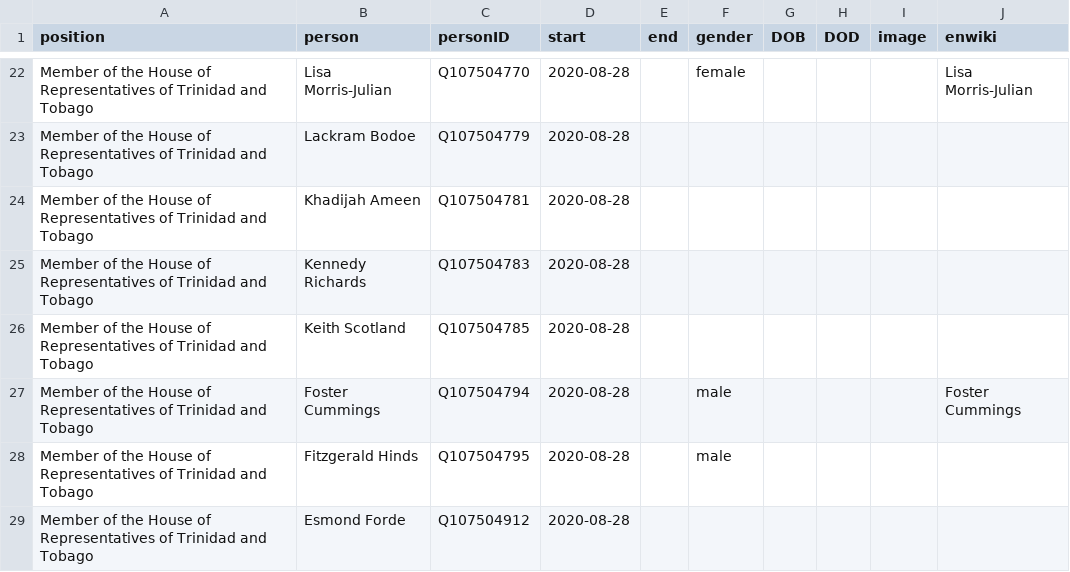
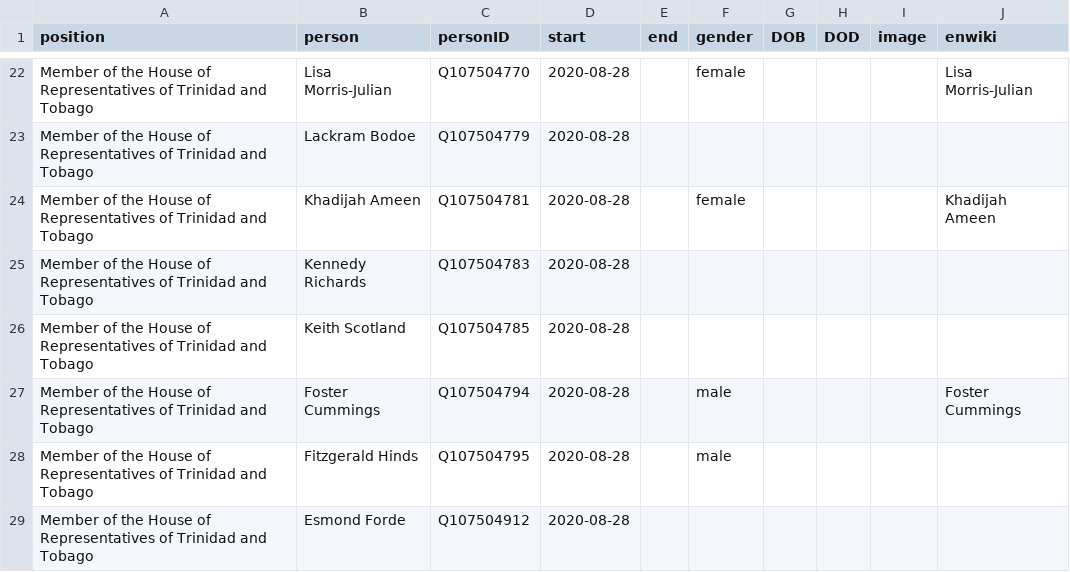
Before and after one commit to every-politician-scrapers/trinidad-and-tobago-cabinet, a CSV file: html/legislators.csv, drawn as a sheet; only a part is shown, gaps mark what is left out.

Commit message:
PCB update

```diff
--- a/html/legislators.csv
+++ b/html/legislators.csv
@@ -23,3 +23,3 @@ Member of the House of Representatives of Trinidad and Tobago,Lisa Morris-Julian
 Member of the House of Representatives of Trinidad and Tobago,Lackram Bodoe,Q107504779,2020-08-28,,,,,,
-Member of the House of Representatives of Trinidad and Tobago,Khadijah Ameen,Q107504781,2020-08-28,,,,,,
+Member of the House of Representatives of Trinidad and Tobago,Khadijah Ameen,Q107504781,2020-08-28,,female,,,,Khadijah Ameen
 Member of the House of Representatives of Trinidad and Tobago,Kennedy Richards,Q107504783,2020-08-28,,,,,,
```
